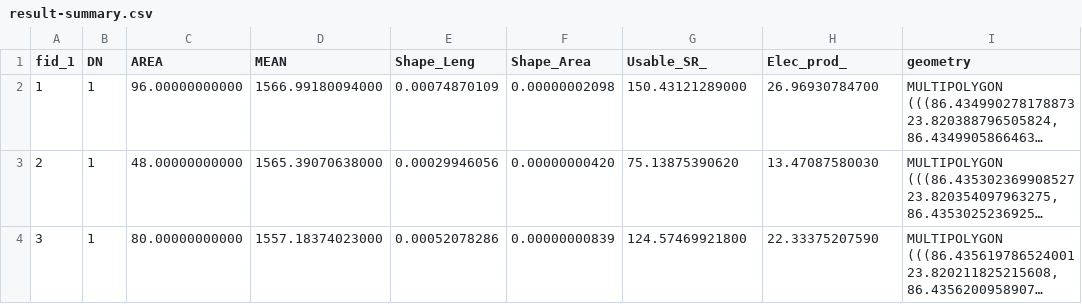
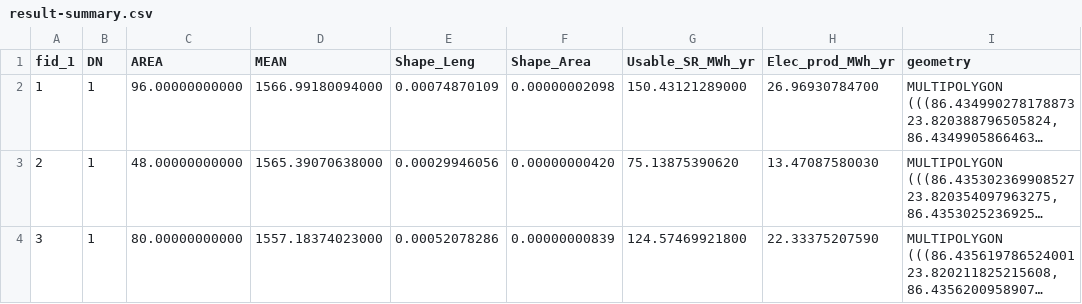
Before and after one commit to pragya-gupta7/Rooftop-solar-power-estimation, a CSV file: result-summary.csv, drawn as a sheet; only a part is shown; long unchanged cells end in …; the diff names each change by its address in the sheet, - before the commit and + after, or states it on an @@ line.

Commit message:
Update result-summary.csv

```diff
--- a/result-summary.csv
+++ b/result-summary.csv
-G1: Usable_SR_
+G1: Usable_SR_MWh_yr
-H1: Elec_prod_
+H1: Elec_prod_MWh_yr
```
